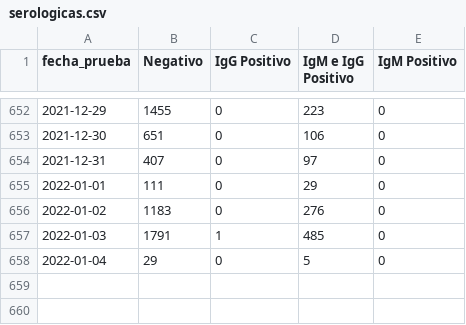
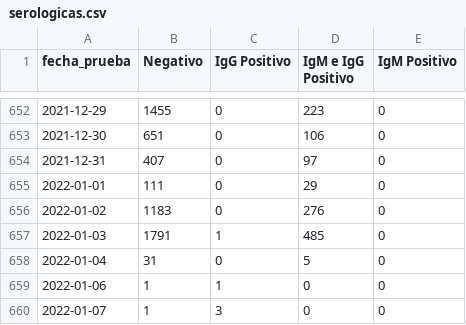
Before and after one commit to annaabsi/siscovid, a CSV file: resultados/serologicas.csv, drawn as a sheet; only a part is shown, gaps mark what is left out.

```diff
--- a/resultados/serologicas.csv
+++ b/resultados/serologicas.csv
@@ -657,2 +657,4 @@ fecha_prueba,Negativo,IgG Positivo,IgM e IgG Positivo,IgM Positivo
 2022-01-03,1791,1,485,0
-2022-01-04,29,0,5,0
+2022-01-04,31,0,5,0
+2022-01-06,1,1,0,0
+2022-01-07,1,3,0,0
```
Also changed, not shown: resultados/antigeno.csv, resultados/antigeno_acumulado.csv, 8 other files.
